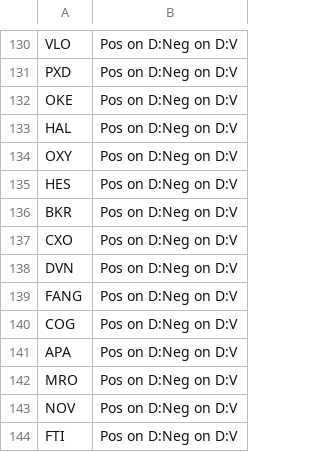
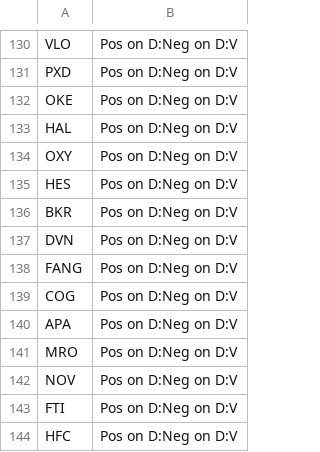
Before and after one commit to mgwebgroup/tradehelperonline, a CSV file: data/studies/mgwebgroup/watchlists/y_universe.csv, drawn as a sheet; only a part is shown, gaps mark what is left out; the shorter side is filled out with more unchanged rows; the diff names each change by its address in the sheet, - before the commit and + after, or states it on an @@ line.

Commit message:
Excluded CXO from the watchlists/y_universe

```diff
--- a/data/studies/mgwebgroup/watchlists/y_universe.csv
+++ b/data/studies/mgwebgroup/watchlists/y_universe.csv
-row 137: CXO | Pos on D:Neg on D:V
```
